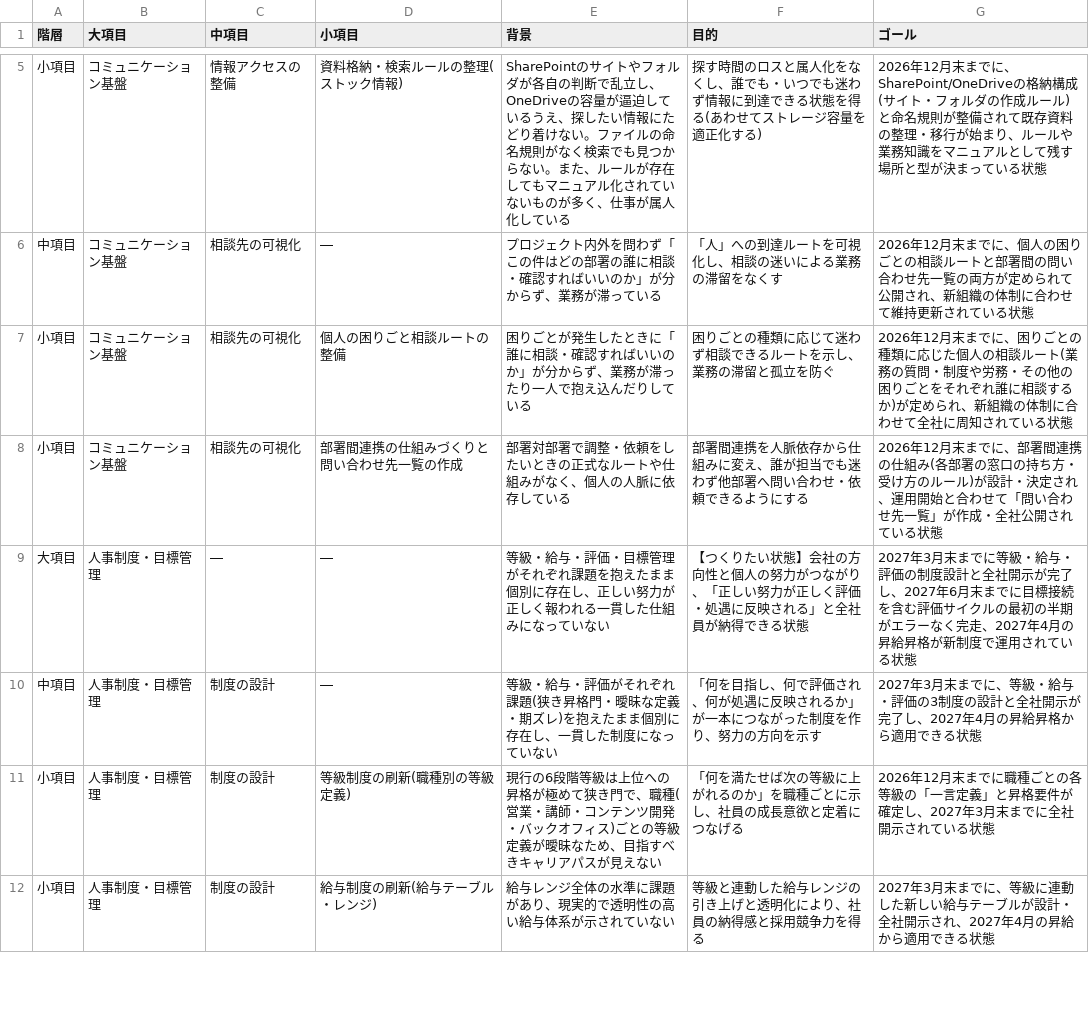
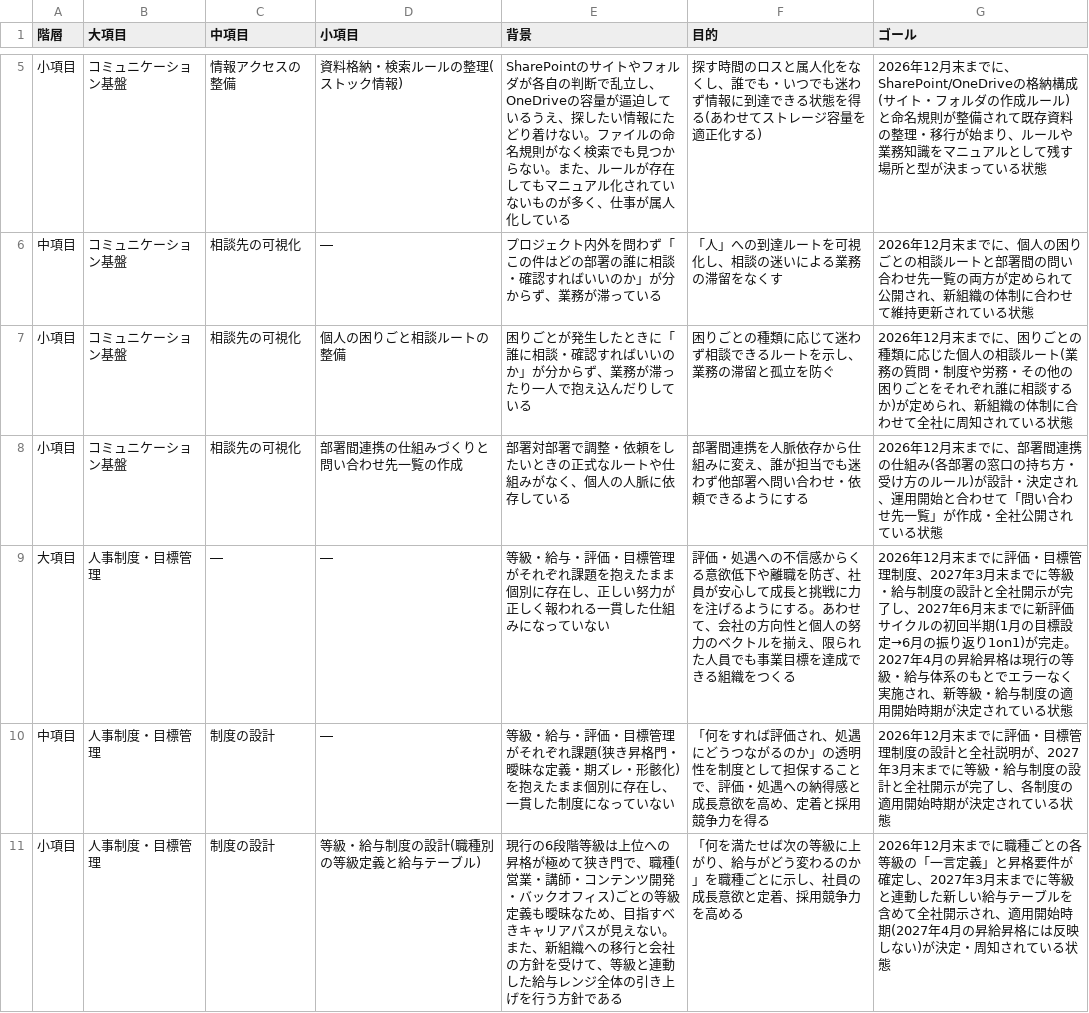
Before and after one commit to nii-d/claude-test, a CSV file: docs/hr-action-plan-2026.csv, drawn as a sheet; only a part is shown, gaps mark what is left out; the diff covers the shown part only.

```diff
--- a/docs/hr-action-plan-2026.csv
+++ b/docs/hr-action-plan-2026.csv
@@ -8,5 +8,4 @@
 "小項目","コミュニケーション基盤","相談先の可視化","部署間連携の仕組みづくりと問い合わせ先一覧の作成","部署対部署で調整・依頼をしたいときの正式なルートや仕組みがなく、個人の人脈に依存している","部署間連携を人脈依存から仕組みに変え、誰が担当でも迷わず他部署へ問い合わせ・依頼できるようにする","2026年12月末までに、部署間連携の仕組み(各部署の窓口の持ち方・受け方のルール)が設計・決定され、運用開始と合わせて「問い合わせ先一覧」が作成・全社公開されている状態"
-"大項目","人事制度・目標管理","―","―","等級・給与・評価・目標管理がそれぞれ課題を抱えたまま個別に存在し、正しい努力が正しく報われる一貫した仕組みになっていない","【つくりたい状態】会社の方向性と個人の努力がつながり、「正しい努力が正しく評価・処遇に反映される」と全社員が納得できる状態","2027年3月末までに等級・給与・評価の制度設計と全社開示が完了し、2027年6月末までに目標接続を含む評価サイクルの最初の半期がエラーなく完走、2027年4月の昇給昇格が新制度で運用されている状態"
-"中項目","人事制度・目標管理","制度の設計","―","等級・給与・評価がそれぞれ課題(狭き昇格門・曖昧な定義・期ズレ)を抱えたまま個別に存在し、一貫した制度になっていない","「何を目指し、何で評価され、何が処遇に反映されるか」が一本につながった制度を作り、努力の方向を示す","2027年3月末までに、等級・給与・評価の3制度の設計と全社開示が完了し、2027年4月の昇給昇格から適用できる状態"
-"小項目","人事制度・目標管理","制度の設計","等級制度の刷新(職種別の等級定義)","現行の6段階等級は上位への昇格が極めて狭き門で、職種(営業・講師・コンテンツ開発・バックオフィス)ごとの等級定義が曖昧なため、目指すべきキャリアパスが見えない","「何を満たせば次の等級に上がれるのか」を職種ごとに示し、社員の成長意欲と定着につなげる","2026年12月末までに職種ごとの各等級の「一言定義」と昇格要件が確定し、2027年3月末までに全社開示されている状態"
-"小項目","人事制度・目標管理","制度の設計","給与制度の刷新(給与テーブル・レンジ)","給与レンジ全体の水準に課題があり、現実的で透明性の高い給与体系が示されていない","等級と連動した給与レンジの引き上げと透明化により、社員の納得感と採用競争力を得る","2027年3月末までに、等級に連動した新しい給与テーブルが設計・全社開示され、2027年4月の昇給から適用できる状態"
+"大項目","人事制度・目標管理","―","―","等級・給与・評価・目標管理がそれぞれ課題を抱えたまま個別に存在し、正しい努力が正しく報われる一貫した仕組みになっていない","評価・処遇への不信感からくる意欲低下や離職を防ぎ、社員が安心して成長と挑戦に力を注げるようにする。あわせて、会社の方向性と個人の努力のベクトルを揃え、限られた人員でも事業目標を達成できる組織をつくる","2026年12月末までに評価・目標管理制度、2027年3月末までに等級・給与制度の設計と全社開示が完了し、2027年6月末までに新評価サイクルの初回半期(1月の目標設定→6月の振り返り1on1)が完走。2027年4月の昇給昇格は現行の等級・給与体系のもとでエラーなく実施され、新等級・給与制度の適用開始時期が決定されている状態"
+"中項目","人事制度・目標管理","制度の設計","―","等級・給与・評価・目標管理がそれぞれ課題(狭き昇格門・曖昧な定義・期ズレ・形骸化)を抱えたまま個別に存在し、一貫した制度になっていない","「何をすれば評価され、処遇にどうつながるのか」の透明性を制度として担保することで、評価・処遇への納得感と成長意欲を高め、定着と採用競争力を得る","2026年12月末までに評価・目標管理制度の設計と全社説明が、2027年3月末までに等級・給与制度の設計と全社開示が完了し、各制度の適用開始時期が決定されている状態"
+"小項目","人事制度・目標管理","制度の設計","等級・給与制度の設計(職種別の等級定義と給与テーブル)","現行の6段階等級は上位への昇格が極めて狭き門で、職種(営業・講師・コンテンツ開発・バックオフィス)ごとの等級定義も曖昧なため、目指すべきキャリアパスが見えない。また、新組織への移行と会社の方針を受けて、等級と連動した給与レンジ全体の引き上げを行う方針である","「何を満たせば次の等級に上がり、給与がどう変わるのか」を職種ごとに示し、社員の成長意欲と定着、採用競争力を高める","2026年12月末までに職種ごとの各等級の「一言定義」と昇格要件が確定し、2027年3月末までに等級と連動した新しい給与テーブルを含めて全社開示され、適用開始時期(2027年4月の昇給昇格には反映しない)が決定・周知されている状態"
```
Also changed, not shown: 14 edited cells elsewhere in this file, 1 other file.
